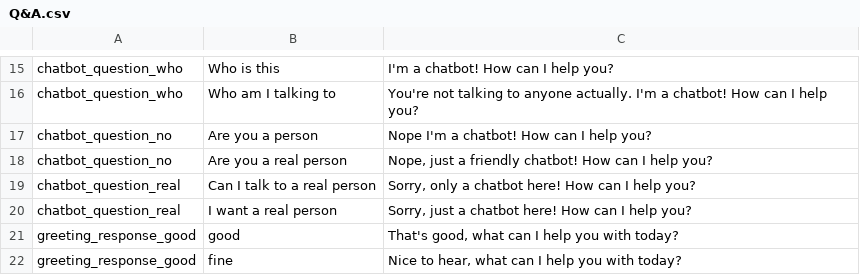
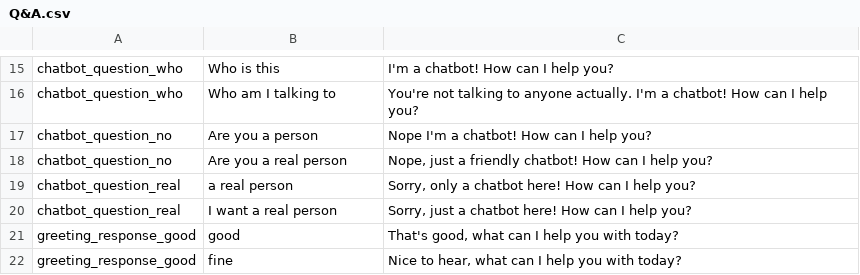
Before and after one commit to DajanaMuho/Robo-Chat, a CSV file: Q&A.csv, drawn as a sheet; only a part is shown, gaps mark what is left out.

Commit message:
Update Q&A.csv

```diff
--- a/Q&A.csv
+++ b/Q&A.csv
@@ -18,3 +18,3 @@ chatbot_question_no,Are you a person,"Nope I'm a chatbot! How can I help you?"
 chatbot_question_no,Are you a real person,"Nope, just a friendly chatbot! How can I help you?"
-chatbot_question_real,Can I talk to a real person, "Sorry, only a chatbot here! How can I help you?"
+chatbot_question_real, a real person, "Sorry, only a chatbot here! How can I help you?"
 chatbot_question_real,I want a real person, "Sorry, just a chatbot here! How can I help you?"
```
